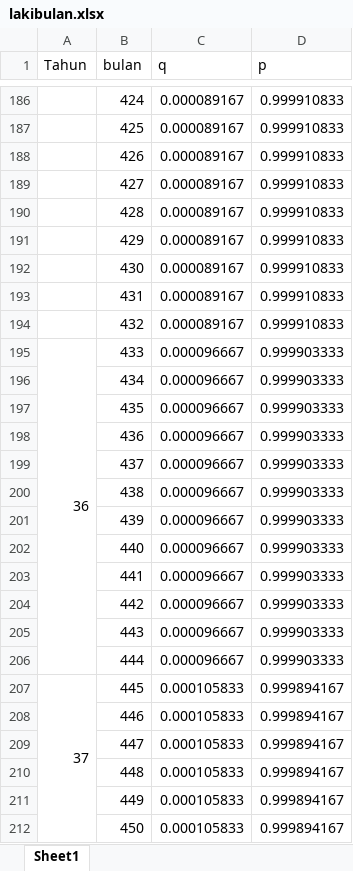
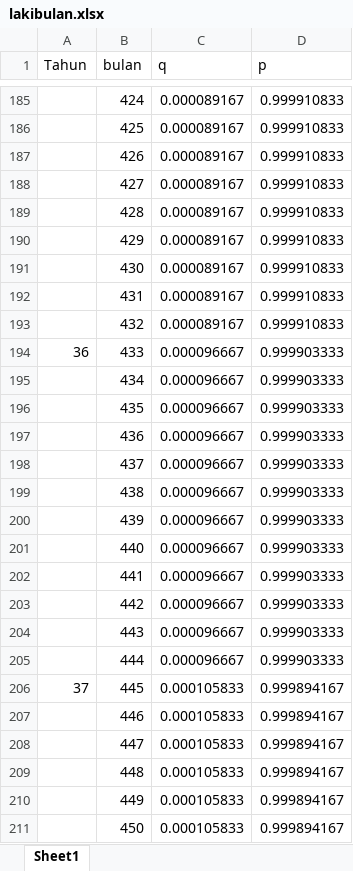
Before and after one commit to aldo18001/Magang-Tematik, an Excel workbook: lakibulan.xlsx, sheet Sheet1, drawn as a sheet; only a part is shown, gaps mark what is left out; values as stored, in another font and other column widths than the file's, no cell formats; table styles not drawn; removed rows and columns are numbered as before the commit, all else as after; the diff covers the shown part only; the diff names each change by its address in the sheet, - before the commit and + after, or states it on an @@ line.

```diff
--- a/lakibulan.xlsx (sheet Sheet1)
+++ b/lakibulan.xlsx (sheet Sheet1)
-A195:A206 merged
-A207:A218 merged
```
Also changed, not shown: 1 removed row and merged cells elsewhere in this sheet, cell formats.
